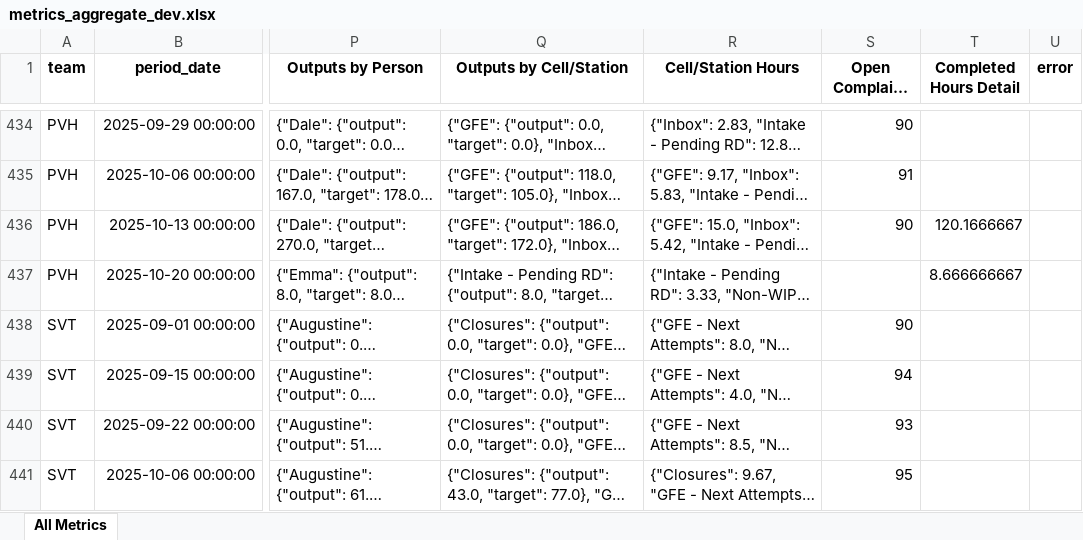
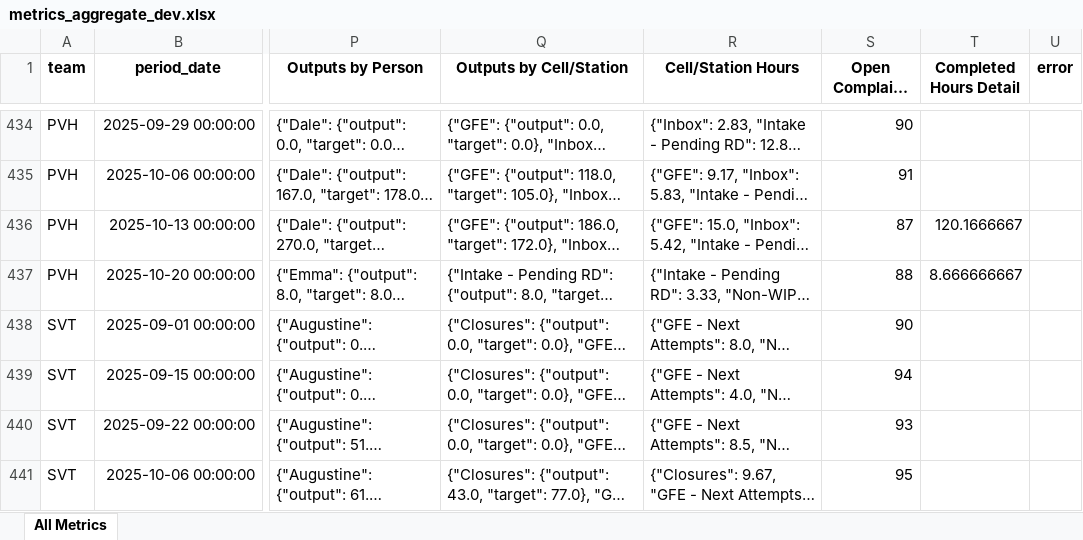
Before and after one commit to 17wadeche/heijunka-dev, an Excel workbook: metrics_aggregate_dev.xlsx, sheet All Metrics, drawn as a sheet; only a part is shown, gaps mark what is left out; long unchanged cells end in …; values as stored, in another font and other column widths than the file's, no borders; the diff covers the shown part only; the diff names each change by its address in the sheet, - before the commit and + after, or states it on an @@ line.

Commit message:
Aortic

```diff
--- a/metrics_aggregate_dev.xlsx (sheet All Metrics)
+++ b/metrics_aggregate_dev.xlsx (sheet All Metrics)
-S436 (Open Complaint Timeliness): 90
+S436 (Open Complaint Timeliness): 87
-S437 (Open Complaint Timeliness): (empty)
+S437 (Open Complaint Timeliness): 88
```
Also changed, not shown: 16 edited cells elsewhere in this sheet.
